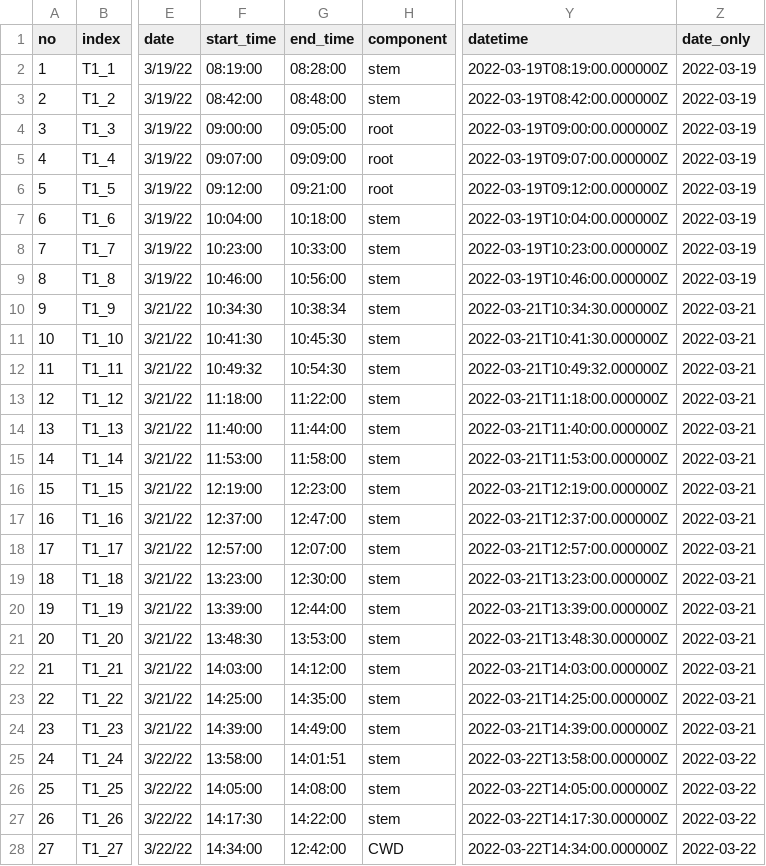
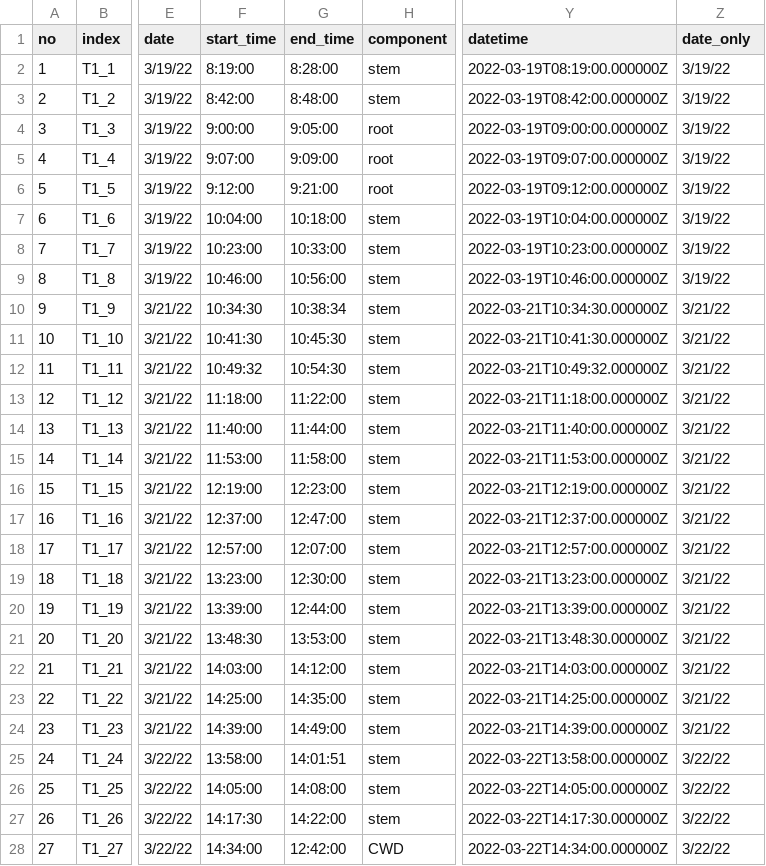
Before and after one commit to jgewirtzman/blueflux-ground, a CSV file: flux_code/intermediate_files/main_trees_complete.csv, drawn as a sheet; only a part is shown, gaps mark what is left out; the diff covers the shown part only; the diff names each change by its address in the sheet, - before the commit and + after, or states it on an @@ line.

Commit message:
preprocessing for soil and water

```diff
--- a/flux_code/intermediate_files/main_trees_complete.csv
+++ b/flux_code/intermediate_files/main_trees_complete.csv
-F2 (start_time): 08:19:00
+F2 (start_time): 8:19:00
-G2 (end_time): 08:28:00
+G2 (end_time): 8:28:00
-Z2:Z9 (date_only): 2022-03-19
+Z2:Z9 (date_only): 3/19/22
-F3 (start_time): 08:42:00
+F3 (start_time): 8:42:00
-G3 (end_time): 08:48:00
+G3 (end_time): 8:48:00
-F4 (start_time): 09:00:00
+F4 (start_time): 9:00:00
-G4 (end_time): 09:05:00
+G4 (end_time): 9:05:00
-F5 (start_time): 09:07:00
+F5 (start_time): 9:07:00
-G5 (end_time): 09:09:00
+G5 (end_time): 9:09:00
-F6 (start_time): 09:12:00
+F6 (start_time): 9:12:00
-G6 (end_time): 09:21:00
+G6 (end_time): 9:21:00
-Z10:Z24 (date_only): 2022-03-21
+Z10:Z24 (date_only): 3/21/22
-Z25:Z28 (date_only): 2022-03-22
+Z25:Z28 (date_only): 3/22/22
```
Also changed, not shown: 58 edited cells elsewhere in this file, field_notes/blueflux compiled tree fluxes_additional.csv, 23 other files.
